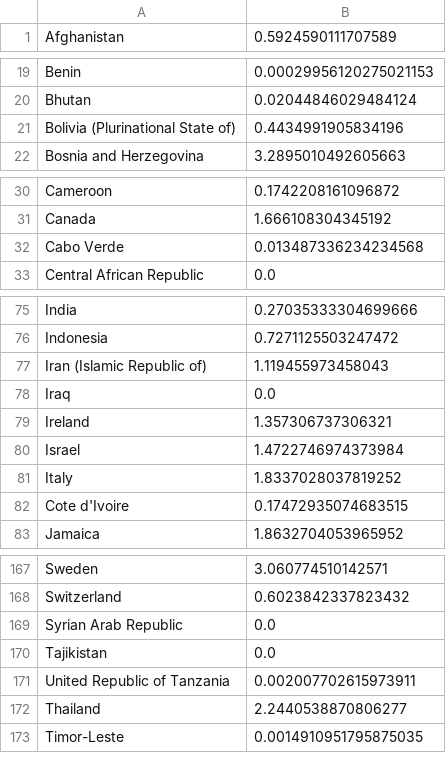
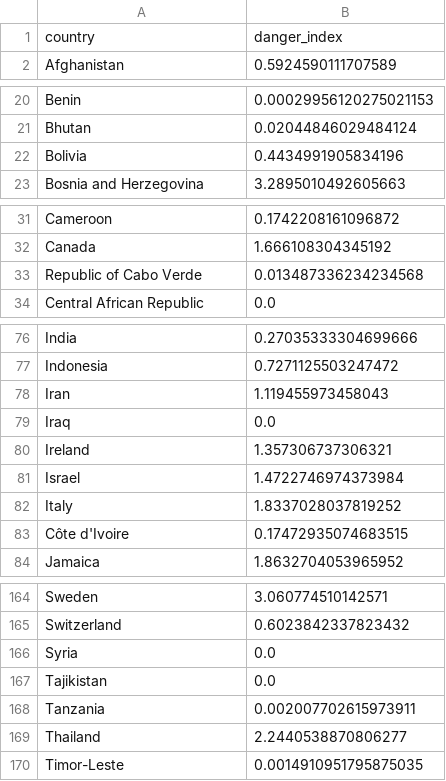
Before and after one commit to DanielKaloshi/Post-Covid19-An-Interactive-Travel-Guide, a CSV file: data/country-danger-index.csv, drawn as a sheet; only a part is shown, gaps mark what is left out; the diff covers the shown part only.

Commit message:
Update country-danger-index.csv

```diff
--- a/data/country-danger-index.csv
+++ b/data/country-danger-index.csv
@@ -1 +1,2 @@
+country,danger_index
 Afghanistan,0.5924590111707589
@@ -20,3 +21,3 @@ Benin,0.00029956120275021153
 Bhutan,0.02044846029484124
-Bolivia (Plurinational State of),0.4434991905834196
+Bolivia,0.4434991905834196
 Bosnia and Herzegovina,3.2895010492605663
@@ -31,3 +32,3 @@ Cameroon,0.1742208161096872
 Canada,1.666108304345192
-Cabo Verde,0.013487336234234568
+Republic of Cabo Verde,0.013487336234234568
 Central African Republic,0.0
@@ -76,3 +77,3 @@ India,0.27035333304699666
 Indonesia,0.7271125503247472
-Iran (Islamic Republic of),1.119455973458043
+Iran,1.119455973458043
 Iraq,0.0
@@ -81,3 +82,3 @@ Israel,1.4722746974373984
 Italy,1.8337028037819252
-Cote d'Ivoire,0.17472935074683515
+Côte d'Ivoire,0.17472935074683515
 Jamaica,1.8632704053965952
@@ -168,5 +165,5 @@ Sweden,3.060774510142571
 Switzerland,0.6023842337823432
-Syrian Arab Republic,0.0
+Syria,0.0
 Tajikistan,0.0
-United Republic of Tanzania,0.002007702615973911
+Tanzania,0.002007702615973911
 Thailand,2.2440538870806277
```
Also changed, not shown: 4 removed rows and 13 edited cells elsewhere in this file.
